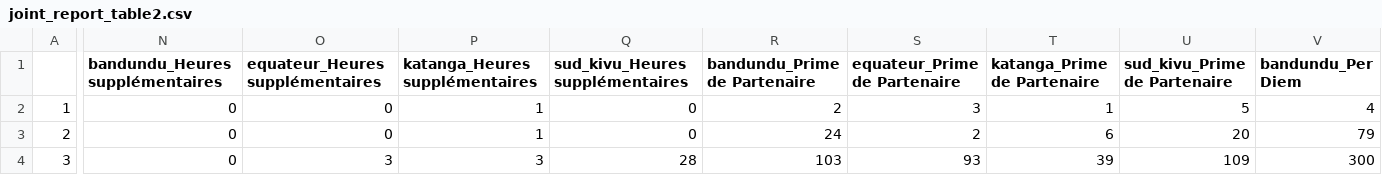
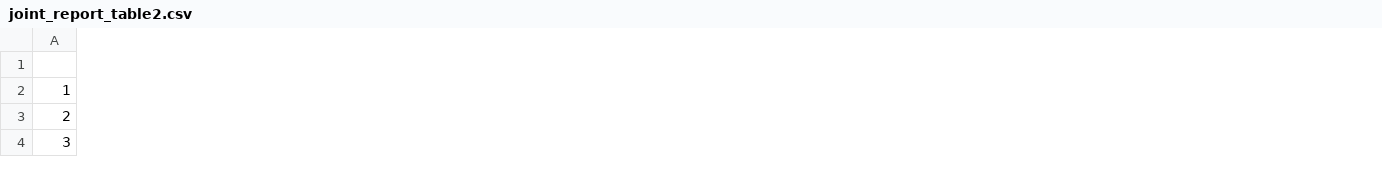
Before and after one commit to grlurton/DRC_HRH, a CSV file: output/tables/joint_report_table2.csv, drawn as a sheet; only a part is shown, gaps mark what is left out; the diff covers the shown part only; the diff names each change by its address in the sheet, - before the commit and + after, or states it on an @@ line.

```diff
--- a/output/tables/joint_report_table2.csv
+++ b/output/tables/joint_report_table2.csv
-column N (bandundu_Heures supplémentaires), rows 2-4: all 0
-column O (equateur_Heures supplémentaires), rows 2-4: 0 | 0 | 3
-column P (katanga_Heures supplémentaires), rows 2-4: 1 | 1 | 3
-column Q (sud_kivu_Heures supplémentaires), rows 2-4: 0 | 0 | 28
-column R (bandundu_Prime de Partenaire), rows 2-4: 2 | 24 | 103
-column S (equateur_Prime de Partenaire), rows 2-4: 3 | 2 | 93
-column T (katanga_Prime de Partenaire), rows 2-4: 1 | 6 | 39
-column U (sud_kivu_Prime de Partenaire), rows 2-4: 5 | 20 | 109
-column V (bandundu_Per Diem), rows 2-4: 4 | 79 | 300
```
Also changed, not shown: 15 removed columns and 29 edited cells elsewhere in this file, output/tables/joint_report_table1.csv, output/tables/joint_report_table3.csv, 4 other files.
